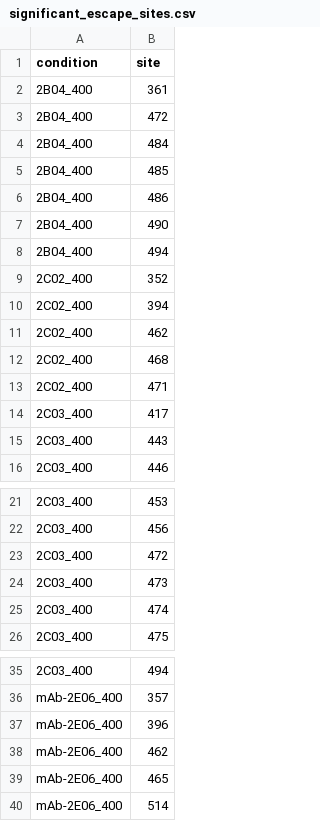
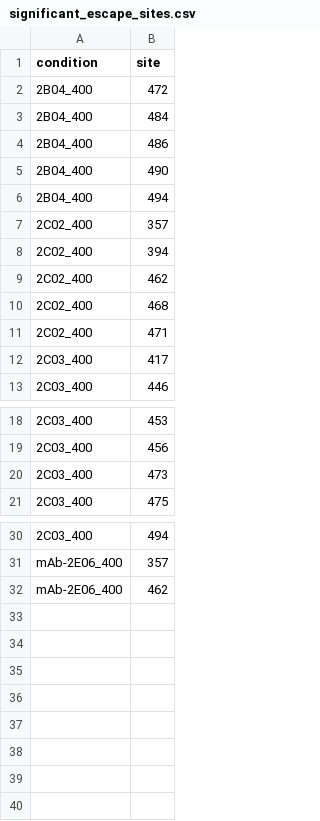
Before and after one commit to jbloomlab/SARS-CoV-2-RBD_MAP_Ellebedy_Abs, a CSV file: results/escape_profiles/significant_escape_sites.csv, drawn as a sheet; only a part is shown, gaps mark what is left out.

```diff
--- a/results/escape_profiles/significant_escape_sites.csv
+++ b/results/escape_profiles/significant_escape_sites.csv
@@ -1,6 +1,4 @@
 condition,site
-2B04_400,361
 2B04_400,472
 2B04_400,484
-2B04_400,485
 2B04_400,486
@@ -8,3 +6,3 @@ condition,site
 2B04_400,494
-2C02_400,352
+2C02_400,357
 2C02_400,394
@@ -14,3 +12,2 @@ condition,site
 2C03_400,417
-2C03_400,443
 2C03_400,446
@@ -22,5 +19,3 @@ condition,site
 2C03_400,456
-2C03_400,472
 2C03_400,473
-2C03_400,474
 2C03_400,475
@@ -36,5 +31,2 @@ condition,site
 mAb-2E06_400,357
-mAb-2E06_400,396
 mAb-2E06_400,462
-mAb-2E06_400,465
-mAb-2E06_400,514
```
Also changed, not shown: 47 other files.
